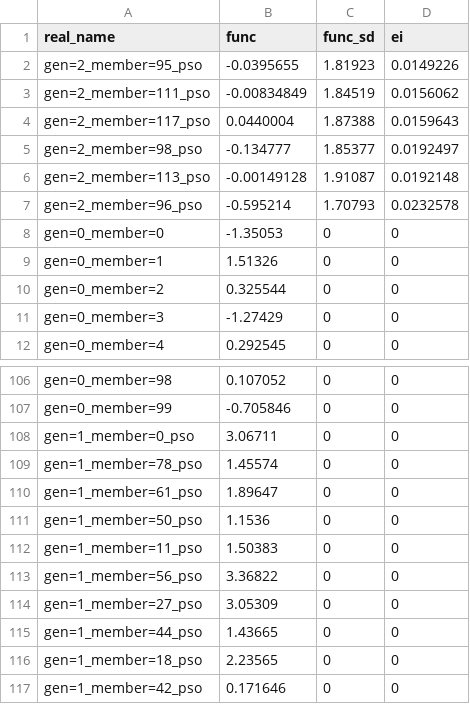
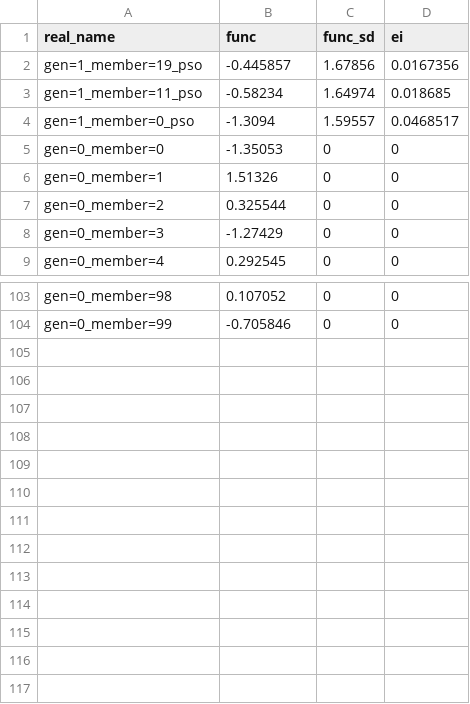
Before and after one commit to rqmacasieb/pestpp, a CSV file: benchmarks/michalewicz/mic_gp.training.obs_pop.csv, drawn as a sheet; only a part is shown, gaps mark what is left out.

```diff
--- a/benchmarks/michalewicz/mic_gp.training.obs_pop.csv
+++ b/benchmarks/michalewicz/mic_gp.training.obs_pop.csv
@@ -1,8 +1,5 @@
 real_name,func,func_sd,ei
-gen=2_member=95_pso,-0.0395655,1.81923,0.0149226
-gen=2_member=111_pso,-0.00834849,1.84519,0.0156062
-gen=2_member=117_pso,0.0440004,1.87388,0.0159643
-gen=2_member=98_pso,-0.134777,1.85377,0.0192497
-gen=2_member=113_pso,-0.00149128,1.91087,0.0192148
-gen=2_member=96_pso,-0.595214,1.70793,0.0232578
+gen=1_member=19_pso,-0.445857,1.67856,0.0167356
+gen=1_member=11_pso,-0.58234,1.64974,0.018685
+gen=1_member=0_pso,-1.3094,1.59557,0.0468517
 gen=0_member=0,-1.35053,0,0
@@ -107,11 +104 @@ gen=0_member=98,0.107052,0,0
 gen=0_member=99,-0.705846,0,0
-gen=1_member=0_pso,3.06711,0,0
-gen=1_member=78_pso,1.45574,0,0
-gen=1_member=61_pso,1.89647,0,0
-gen=1_member=50_pso,1.1536,0,0
-gen=1_member=11_pso,1.50383,0,0
-gen=1_member=56_pso,3.36822,0,0
-gen=1_member=27_pso,3.05309,0,0
-gen=1_member=44_pso,1.43665,0,0
-gen=1_member=18_pso,2.23565,0,0
-gen=1_member=42_pso,0.171646,0,0
```
Also changed, not shown: benchmarks/michalewicz/mic_gp.1.training.dv_pop.csv, benchmarks/michalewicz/mic_gp.1.training.obs_pop.csv, 11 other files.
